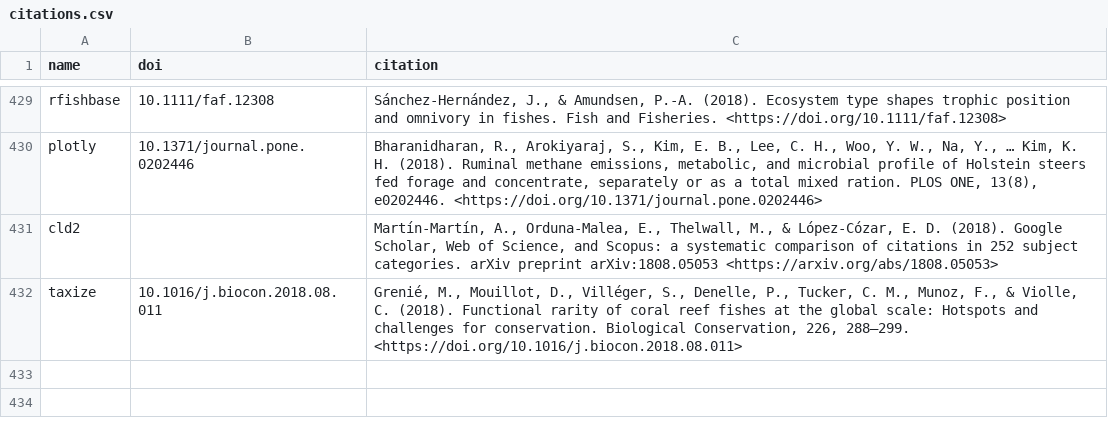
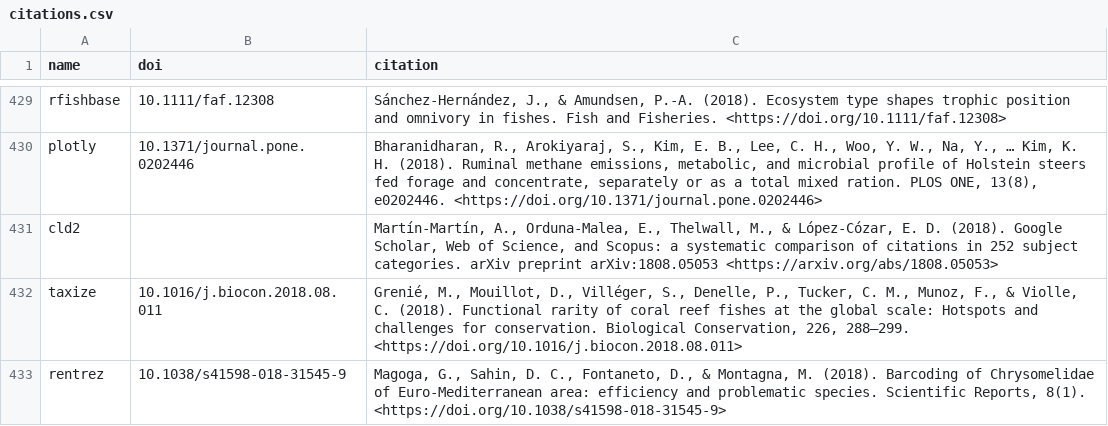
Before and after one commit to ropensci/roapi, a CSV file: data/citations.csv, drawn as a sheet; only a part is shown, gaps mark what is left out; the diff names each change by its address in the sheet, - before the commit and + after, or states it on an @@ line.

Commit message:
rentrez citation

```diff
--- a/data/citations.csv
+++ b/data/citations.csv
+row 433: rentrez | 10.1038/s41598-018-31545-9 | Magoga, G., Sahin, D. C., Fontaneto, D., & Montagna, M. (2018). Barcoding of Chrysomelidae of Euro-Mediterranean area: efficiency and problematic species. Scientific Reports, 8(1). <https://doi.org/10.1038/s41598-018-31545-9>
```
